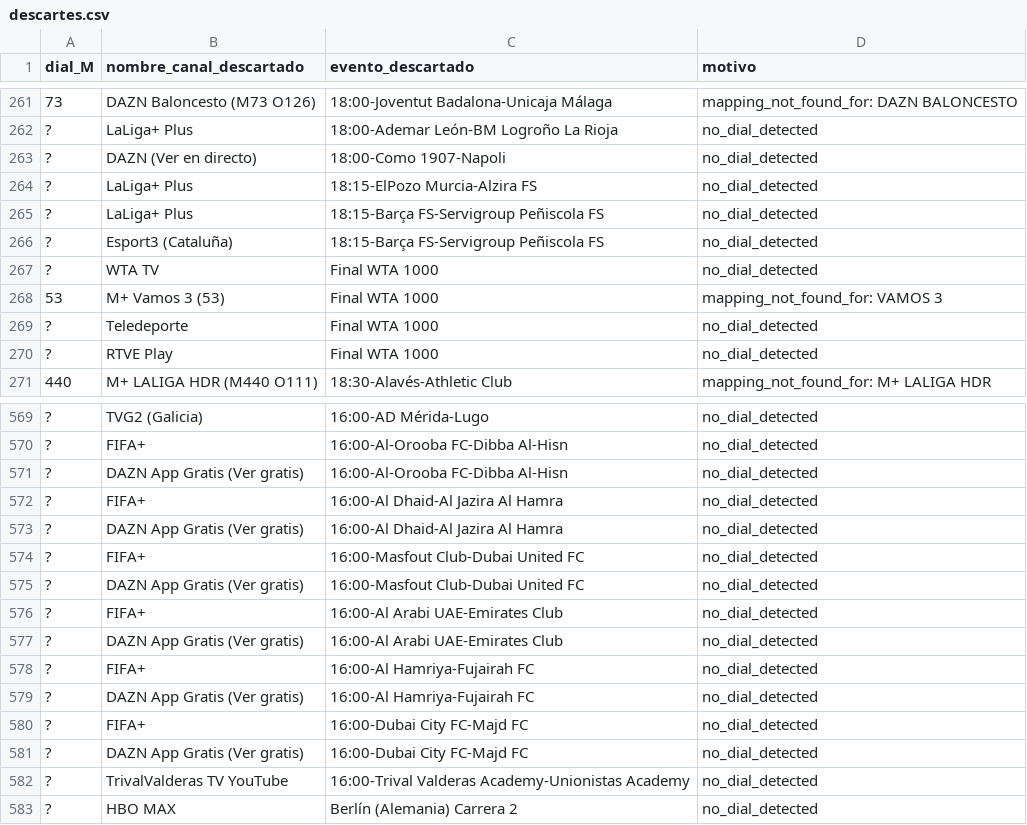
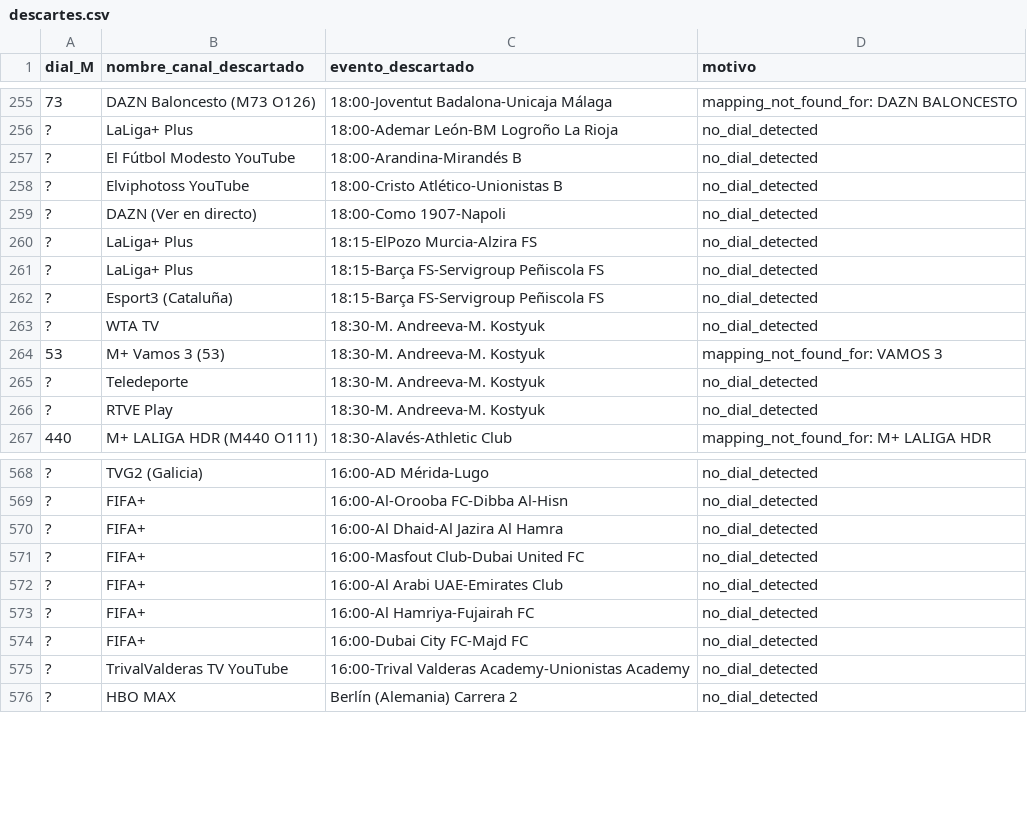
Before and after one commit to ezdakit/zukzeuk_listas, a CSV file: canales/descartes.csv, drawn as a sheet; only a part is shown, gaps mark what is left out; the diff covers the shown part only.

```diff
--- a/canales/descartes.csv
+++ b/canales/descartes.csv
@@ -262,2 +256,4 @@
 ?,LaLiga+ Plus,18:00-Ademar León-BM Logroño La Rioja,no_dial_detected
+?,El Fútbol Modesto YouTube,18:00-Arandina-Mirandés B,no_dial_detected
+?,Elviphotoss YouTube,18:00-Cristo Atlético-Unionistas B,no_dial_detected
 ?,DAZN (Ver en directo),18:00-Como 1907-Napoli,no_dial_detected
@@ -266,6 +262,6 @@
 ?,Esport3 (Cataluña),18:15-Barça FS-Servigroup Peñiscola FS,no_dial_detected
-?,WTA TV,Final WTA 1000,no_dial_detected
-53,M+ Vamos 3 (53),Final WTA 1000,mapping_not_found_for: VAMOS 3
-?,Teledeporte,Final WTA 1000,no_dial_detected
-?,RTVE Play,Final WTA 1000,no_dial_detected
+?,WTA TV,18:30-M. Andreeva-M. Kostyuk,no_dial_detected
+53,M+ Vamos 3 (53),18:30-M. Andreeva-M. Kostyuk,mapping_not_found_for: VAMOS 3
+?,Teledeporte,18:30-M. Andreeva-M. Kostyuk,no_dial_detected
+?,RTVE Play,18:30-M. Andreeva-M. Kostyuk,no_dial_detected
 440,M+ LALIGA HDR (M440 O111),18:30-Alavés-Athletic Club,mapping_not_found_for: M+ LALIGA HDR
@@ -570,13 +569,7 @@
 ?,FIFA+,16:00-Al-Orooba FC-Dibba Al-Hisn,no_dial_detected
-?,DAZN App Gratis (Ver gratis),16:00-Al-Orooba FC-Dibba Al-Hisn,no_dial_detected
 ?,FIFA+,16:00-Al Dhaid-Al Jazira Al Hamra,no_dial_detected
-?,DAZN App Gratis (Ver gratis),16:00-Al Dhaid-Al Jazira Al Hamra,no_dial_detected
 ?,FIFA+,16:00-Masfout Club-Dubai United FC,no_dial_detected
-?,DAZN App Gratis (Ver gratis),16:00-Masfout Club-Dubai United FC,no_dial_detected
 ?,FIFA+,16:00-Al Arabi UAE-Emirates Club,no_dial_detected
-?,DAZN App Gratis (Ver gratis),16:00-Al Arabi UAE-Emirates Club,no_dial_detected
 ?,FIFA+,16:00-Al Hamriya-Fujairah FC,no_dial_detected
-?,DAZN App Gratis (Ver gratis),16:00-Al Hamriya-Fujairah FC,no_dial_detected
 ?,FIFA+,16:00-Dubai City FC-Majd FC,no_dial_detected
-?,DAZN App Gratis (Ver gratis),16:00-Dubai City FC-Majd FC,no_dial_detected
 ?,TrivalValderas TV YouTube,16:00-Trival Valderas Academy-Unionistas Academy,no_dial_detected
```
Also changed, not shown: 18 added rows and 22 removed rows elsewhere in this file, canales/correspondencias.csv, canales/eventos_canales.csv, 4 other files.
